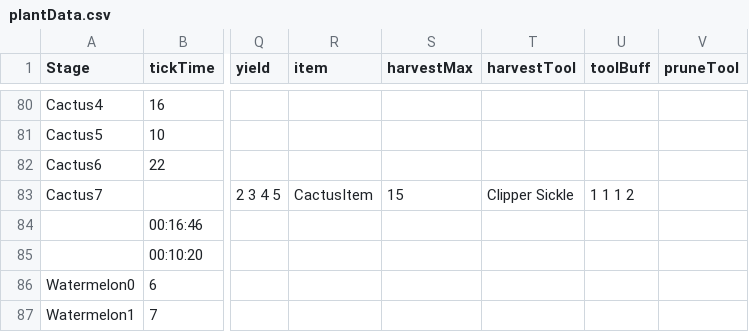
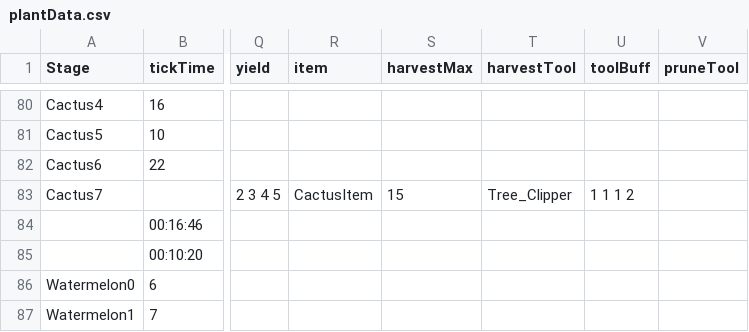
Before and after one commit to ConanODoyle/farming, a CSV file: config/plantData.csv, drawn as a sheet; only a part is shown, gaps mark what is left out; the diff names each change by its address in the sheet, - before the commit and + after, or states it on an @@ line.

```diff
--- a/config/plantData.csv
+++ b/config/plantData.csv
-T83 (harvestTool): Clipper Sickle
+T83 (harvestTool): Tree_Clipper
```
Also changed, not shown: 2 other files.
